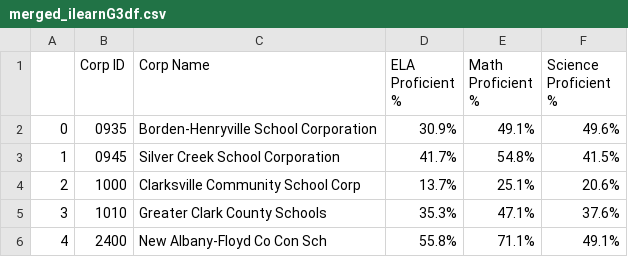
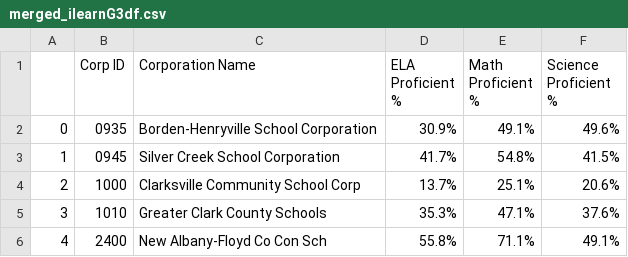
Before and after one commit to RachTheRad/SoIN_Housing_Analysis, a CSV file: merged_ilearnG3df.csv, drawn as a sheet.

Commit message:
reading in merged df to new notebook for visualization, encountered issue with columns

```diff
--- a/merged_ilearnG3df.csv
+++ b/merged_ilearnG3df.csv
@@ -1,2 +1,2 @@
-,Corp ID,Corp Name,ELA Proficient %,Math Proficient %,Science Proficient %
+,Corp ID,Corporation Name,ELA Proficient %,Math Proficient %,Science Proficient %
 0,0935,Borden-Henryville School Corporation,30.9%,49.1%,49.6%
```
Also changed, not shown: 2 other files.
